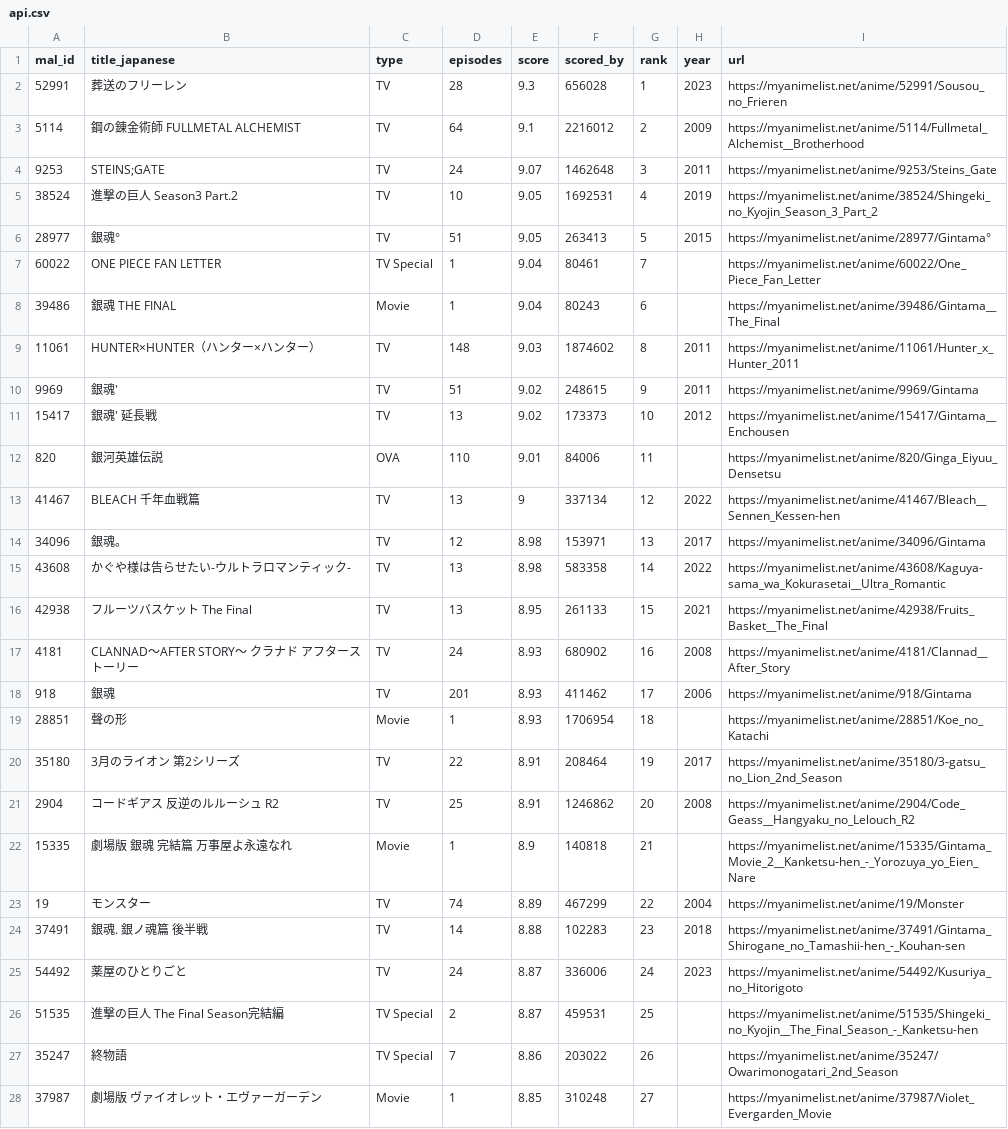
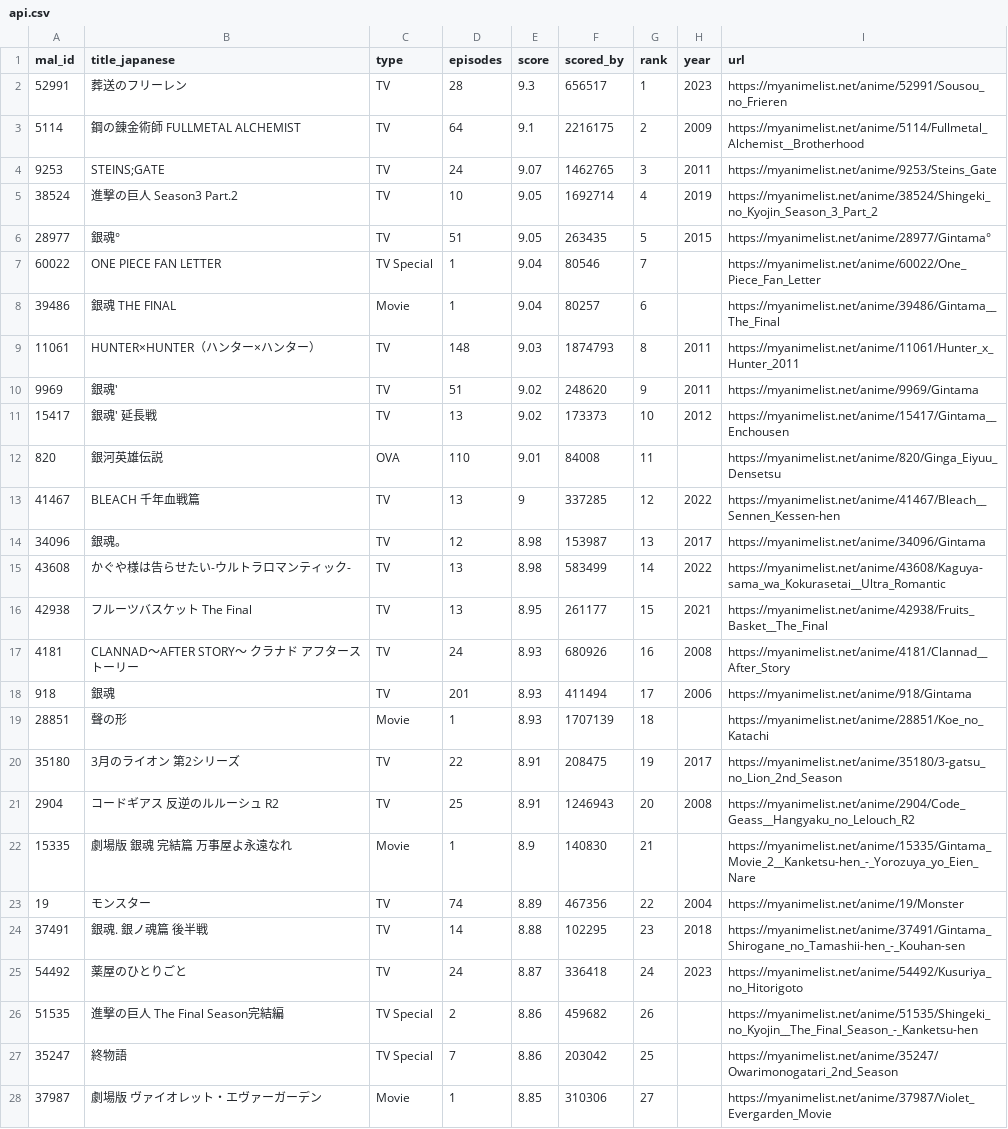
Before and after one commit to KXIANGW/Crawler-Github_Action, a CSV file: api.csv, drawn as a sheet; only a part is shown; the diff covers the shown part only.

```diff
--- a/api.csv
+++ b/api.csv
@@ -1,28 +1,28 @@
 mal_id,title_japanese,type,episodes,score,scored_by,rank,year,url
-52991,葬送のフリーレン,TV,28,9.3,656028,1,2023,https://myanimelist.net/anime/52991/Sousou_no_Frieren
-5114,鋼の錬金術師 FULLMETAL ALCHEMIST,TV,64,9.1,2216012,2,2009,https://myanimelist.net/anime/5114/Fullmetal_Alchemist__Brotherhood
-9253,STEINS;GATE,TV,24,9.07,1462648,3,2011,https://myanimelist.net/anime/9253/Steins_Gate
-38524,進撃の巨人 Season3 Part.2,TV,10,9.05,1692531,4,2019,https://myanimelist.net/anime/38524/Shingeki_no_Kyojin_Season_3_Part_2
-28977,銀魂°,TV,51,9.05,263413,5,2015,https://myanimelist.net/anime/28977/Gintama°
-60022,ONE PIECE FAN LETTER,TV Special,1,9.04,80461,7,,https://myanimelist.net/anime/60022/One_Piece_Fan_Letter
-39486,銀魂 THE FINAL,Movie,1,9.04,80243,6,,https://myanimelist.net/anime/39486/Gintama__The_Final
-11061,HUNTER×HUNTER（ハンター×ハンター）,TV,148,9.03,1874602,8,2011,https://myanimelist.net/anime/11061/Hunter_x_Hunter_2011
-9969,銀魂',TV,51,9.02,248615,9,2011,https://myanimelist.net/anime/9969/Gintama
+52991,葬送のフリーレン,TV,28,9.3,656517,1,2023,https://myanimelist.net/anime/52991/Sousou_no_Frieren
+5114,鋼の錬金術師 FULLMETAL ALCHEMIST,TV,64,9.1,2216175,2,2009,https://myanimelist.net/anime/5114/Fullmetal_Alchemist__Brotherhood
+9253,STEINS;GATE,TV,24,9.07,1462765,3,2011,https://myanimelist.net/anime/9253/Steins_Gate
+38524,進撃の巨人 Season3 Part.2,TV,10,9.05,1692714,4,2019,https://myanimelist.net/anime/38524/Shingeki_no_Kyojin_Season_3_Part_2
+28977,銀魂°,TV,51,9.05,263435,5,2015,https://myanimelist.net/anime/28977/Gintama°
+60022,ONE PIECE FAN LETTER,TV Special,1,9.04,80546,7,,https://myanimelist.net/anime/60022/One_Piece_Fan_Letter
+39486,銀魂 THE FINAL,Movie,1,9.04,80257,6,,https://myanimelist.net/anime/39486/Gintama__The_Final
+11061,HUNTER×HUNTER（ハンター×ハンター）,TV,148,9.03,1874793,8,2011,https://myanimelist.net/anime/11061/Hunter_x_Hunter_2011
+9969,銀魂',TV,51,9.02,248620,9,2011,https://myanimelist.net/anime/9969/Gintama
 15417,銀魂' 延長戦,TV,13,9.02,173373,10,2012,https://myanimelist.net/anime/15417/Gintama__Enchousen
-820,銀河英雄伝説,OVA,110,9.01,84006,11,,https://myanimelist.net/anime/820/Ginga_Eiyuu_Densetsu
-41467,BLEACH 千年血戦篇,TV,13,9,337134,12,2022,https://myanimelist.net/anime/41467/Bleach__Sennen_Kessen-hen
-34096,銀魂。,TV,12,8.98,153971,13,2017,https://myanimelist.net/anime/34096/Gintama
-43608,かぐや様は告らせたい-ウルトラロマンティック-,TV,13,8.98,583358,14,2022,https://myanimelist.net/anime/43608/Kaguya-sama_wa_Kokurasetai__Ultra_Romantic
-42938,フルーツバスケット The Final,TV,13,8.95,261133,15,2021,https://myanimelist.net/anime/42938/Fruits_Basket__The_Final
-4181,CLANNAD〜AFTER STORY〜 クラナド アフターストーリー,TV,24,8.93,680902,16,2008,https://myanimelist.net/anime/4181/Clannad__After_Story
-918,銀魂,TV,201,8.93,411462,17,2006,https://myanimelist.net/anime/918/Gintama
-28851,聲の形,Movie,1,8.93,1706954,18,,https://myanimelist.net/anime/28851/Koe_no_Katachi
-35180,3月のライオン 第2シリーズ,TV,22,8.91,208464,19,2017,https://myanimelist.net/anime/35180/3-gatsu_no_Lion_2nd_Season
-2904,コードギアス 反逆のルルーシュ R2,TV,25,8.91,1246862,20,2008,https://myanimelist.net/anime/2904/Code_Geass__Hangyaku_no_Lelouch_R2
-15335,劇場版 銀魂 完結篇 万事屋よ永遠なれ,Movie,1,8.9,140818,21,,https://myanimelist.net/anime/15335/Gintama_Movie_2__Kanketsu-hen_-_Yorozuya_yo_Eien_Nare
-19,モンスター,TV,74,8.89,467299,22,2004,https://myanimelist.net/anime/19/Monster
-37491,銀魂. 銀ノ魂篇 後半戦,TV,14,8.88,102283,23,2018,https://myanimelist.net/anime/37491/Gintama_Shirogane_no_Tamashii-hen_-_Kouhan-sen
-54492,薬屋のひとりごと,TV,24,8.87,336006,24,2023,https://myanimelist.net/anime/54492/Kusuriya_no_Hitorigoto
-51535,進撃の巨人 The Final Season完結編,TV Special,2,8.87,459531,25,,https://myanimelist.net/anime/51535/Shingeki_no_Kyojin__The_Final_Season_-_Kanketsu-hen
-35247,終物語,TV Special,7,8.86,203022,26,,https://myanimelist.net/anime/35247/Owarimonogatari_2nd_Season
-37987,劇場版 ヴァイオレット・エヴァーガーデン,Movie,1,8.85,310248,27,,https://myanimelist.net/anime/37987/Violet_Evergarden_Movie
+820,銀河英雄伝説,OVA,110,9.01,84008,11,,https://myanimelist.net/anime/820/Ginga_Eiyuu_Densetsu
+41467,BLEACH 千年血戦篇,TV,13,9,337285,12,2022,https://myanimelist.net/anime/41467/Bleach__Sennen_Kessen-hen
+34096,銀魂。,TV,12,8.98,153987,13,2017,https://myanimelist.net/anime/34096/Gintama
+43608,かぐや様は告らせたい-ウルトラロマンティック-,TV,13,8.98,583499,14,2022,https://myanimelist.net/anime/43608/Kaguya-sama_wa_Kokurasetai__Ultra_Romantic
+42938,フルーツバスケット The Final,TV,13,8.95,261177,15,2021,https://myanimelist.net/anime/42938/Fruits_Basket__The_Final
+4181,CLANNAD〜AFTER STORY〜 クラナド アフターストーリー,TV,24,8.93,680926,16,2008,https://myanimelist.net/anime/4181/Clannad__After_Story
+918,銀魂,TV,201,8.93,411494,17,2006,https://myanimelist.net/anime/918/Gintama
+28851,聲の形,Movie,1,8.93,1707139,18,,https://myanimelist.net/anime/28851/Koe_no_Katachi
+35180,3月のライオン 第2シリーズ,TV,22,8.91,208475,19,2017,https://myanimelist.net/anime/35180/3-gatsu_no_Lion_2nd_Season
+2904,コードギアス 反逆のルルーシュ R2,TV,25,8.91,1246943,20,2008,https://myanimelist.net/anime/2904/Code_Geass__Hangyaku_no_Lelouch_R2
+15335,劇場版 銀魂 完結篇 万事屋よ永遠なれ,Movie,1,8.9,140830,21,,https://myanimelist.net/anime/15335/Gintama_Movie_2__Kanketsu-hen_-_Yorozuya_yo_Eien_Nare
+19,モンスター,TV,74,8.89,467356,22,2004,https://myanimelist.net/anime/19/Monster
+37491,銀魂. 銀ノ魂篇 後半戦,TV,14,8.88,102295,23,2018,https://myanimelist.net/anime/37491/Gintama_Shirogane_no_Tamashii-hen_-_Kouhan-sen
+54492,薬屋のひとりごと,TV,24,8.87,336418,24,2023,https://myanimelist.net/anime/54492/Kusuriya_no_Hitorigoto
+51535,進撃の巨人 The Final Season完結編,TV Special,2,8.86,459682,26,,https://myanimelist.net/anime/51535/Shingeki_no_Kyojin__The_Final_Season_-_Kanketsu-hen
+35247,終物語,TV Special,7,8.86,203042,25,,https://myanimelist.net/anime/35247/Owarimonogatari_2nd_Season
+37987,劇場版 ヴァイオレット・エヴァーガーデン,Movie,1,8.85,310306,27,,https://myanimelist.net/anime/37987/Violet_Evergarden_Movie
```
Also changed, not shown: 94 edited cells elsewhere in this file.
